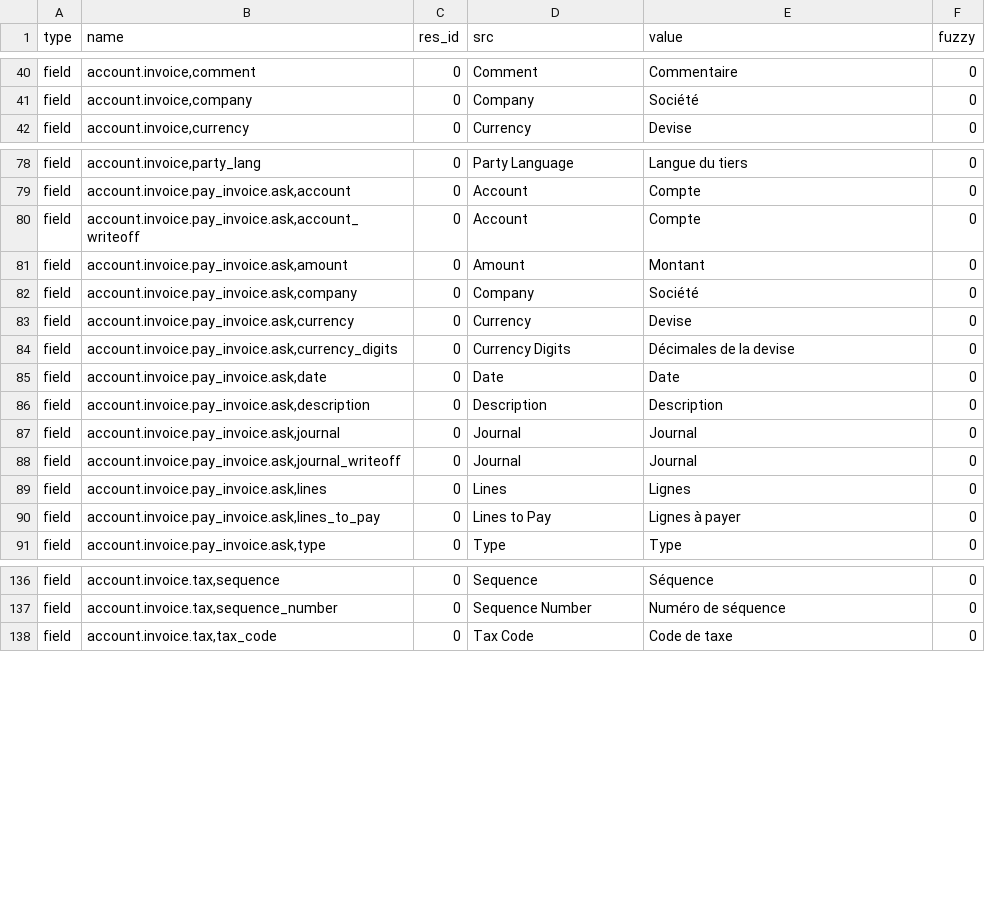
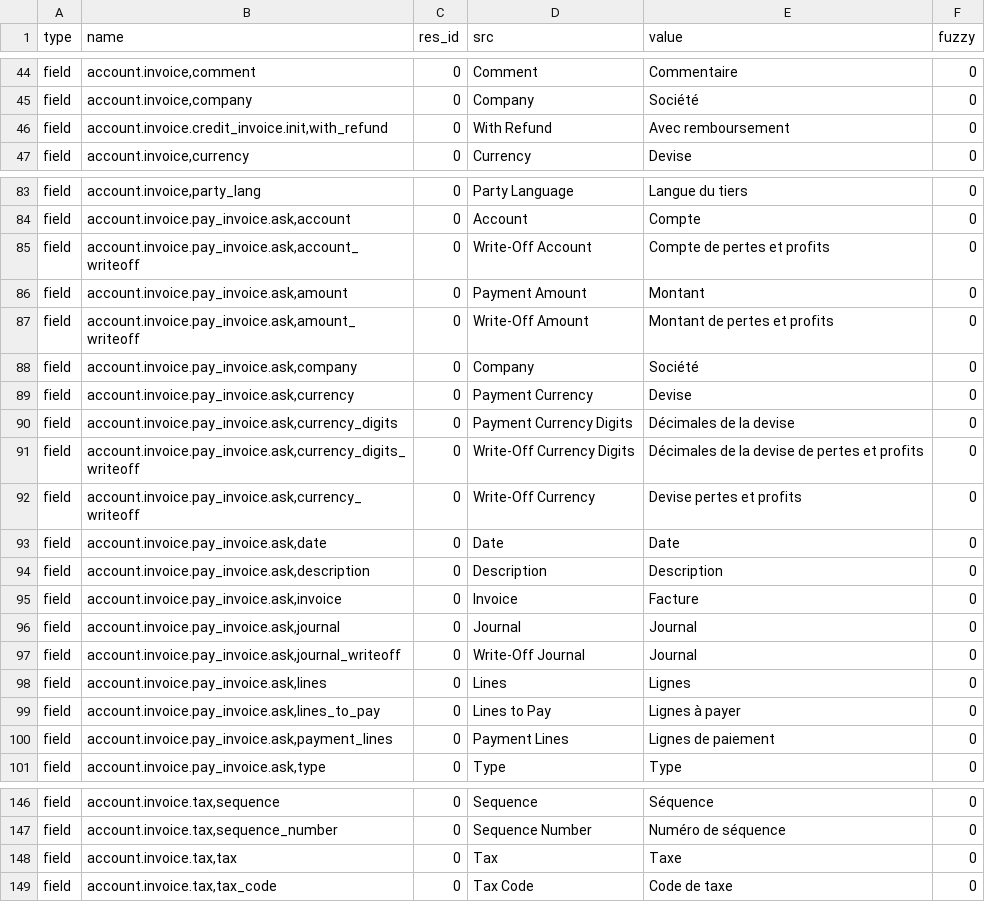
Before and after one commit to coopengo/account_invoice, a CSV file: fr_FR.csv, drawn as a sheet; only a part is shown, gaps mark what is left out; the diff covers the shown part only.

```diff
--- a/fr_FR.csv
+++ b/fr_FR.csv
@@ -55,2 +59,3 @@ field,"account.invoice,comment",0,Comment,Commentaire,0
 field,"account.invoice,company",0,Company,Société,0
+field,"account.invoice.credit_invoice.init,with_refund",0,With Refund,Avec remboursement,0
 field,"account.invoice,currency",0,Currency,Devise,0
@@ -93,13 +98,18 @@ field,"account.invoice,party_lang",0,Party Language,Langue du tiers,0
 field,"account.invoice.pay_invoice.ask,account",0,Account,Compte,0
-field,"account.invoice.pay_invoice.ask,account_writeoff",0,Account,Compte,0
-field,"account.invoice.pay_invoice.ask,amount",0,Amount,Montant,0
+field,"account.invoice.pay_invoice.ask,account_writeoff",0,Write-Off Account,Compte de pertes et profits,0
+field,"account.invoice.pay_invoice.ask,amount",0,Payment Amount,Montant,0
+field,"account.invoice.pay_invoice.ask,amount_writeoff",0,Write-Off Amount,Montant de pertes et profits,0
 field,"account.invoice.pay_invoice.ask,company",0,Company,Société,0
-field,"account.invoice.pay_invoice.ask,currency",0,Currency,Devise,0
-field,"account.invoice.pay_invoice.ask,currency_digits",0,Currency Digits,Décimales de la devise,0
+field,"account.invoice.pay_invoice.ask,currency",0,Payment Currency,Devise,0
+field,"account.invoice.pay_invoice.ask,currency_digits",0,Payment Currency Digits,Décimales de la devise,0
+field,"account.invoice.pay_invoice.ask,currency_digits_writeoff",0,Write-Off Currency Digits,Décimales de la devise de pertes et profits,0
+field,"account.invoice.pay_invoice.ask,currency_writeoff",0,Write-Off Currency,Devise pertes et profits,0
 field,"account.invoice.pay_invoice.ask,date",0,Date,Date,0
 field,"account.invoice.pay_invoice.ask,description",0,Description,Description,0
+field,"account.invoice.pay_invoice.ask,invoice",0,Invoice,Facture,0
 field,"account.invoice.pay_invoice.ask,journal",0,Journal,Journal,0
-field,"account.invoice.pay_invoice.ask,journal_writeoff",0,Journal,Journal,0
+field,"account.invoice.pay_invoice.ask,journal_writeoff",0,Write-Off Journal,Journal,0
 field,"account.invoice.pay_invoice.ask,lines",0,Lines,Lignes,0
 field,"account.invoice.pay_invoice.ask,lines_to_pay",0,Lines to Pay,Lignes à payer,0
+field,"account.invoice.pay_invoice.ask,payment_lines",0,Payment Lines,Lignes de paiement,0
 field,"account.invoice.pay_invoice.ask,type",0,Type,Type,0
@@ -151,2 +161,3 @@ field,"account.invoice.tax,sequence",0,Sequence,Séquence,0
 field,"account.invoice.tax,sequence_number",0,Sequence Number,Numéro de séquence,0
+field,"account.invoice.tax,tax",0,Tax,Taxe,0
 field,"account.invoice.tax,tax_code",0,Tax Code,Code de taxe,0
```
Also changed, not shown: 9 added rows, 2 removed rows and 13 edited cells elsewhere in this file.
